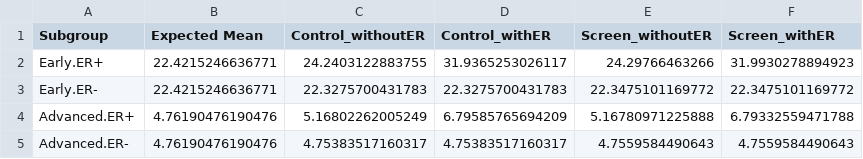
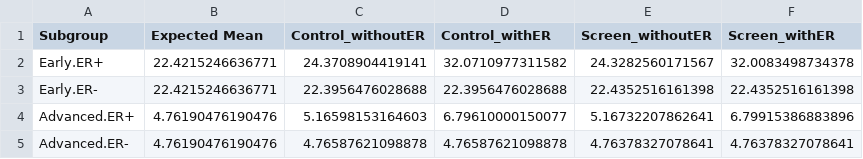
Before and after one commit to netterie/screentreatGlobal, a CSV file: examples/tza_3c/output/mean_survivals.csv, drawn as a sheet.

```diff
--- a/examples/tza_3c/output/mean_survivals.csv
+++ b/examples/tza_3c/output/mean_survivals.csv
@@ -1,5 +1,5 @@
 "Subgroup","Expected Mean","Control_withoutER","Control_withER","Screen_withoutER","Screen_withER"
-"Early.ER+",22.4215246636771,24.2403122883755,31.9365253026117,24.29766463266,31.9930278894923
-"Early.ER-",22.4215246636771,22.3275700431783,22.3275700431783,22.3475101169772,22.3475101169772
-"Advanced.ER+",4.76190476190476,5.16802262005249,6.79585765694209,5.16780971225888,6.79332559471788
-"Advanced.ER-",4.76190476190476,4.75383517160317,4.75383517160317,4.7559584490643,4.7559584490643
+"Early.ER+",22.4215246636771,24.3708904419141,32.0710977311582,24.3282560171567,32.0083498734378
+"Early.ER-",22.4215246636771,22.3956476028688,22.3956476028688,22.4352516161398,22.4352516161398
+"Advanced.ER+",4.76190476190476,5.16598153164603,6.79610000150077,5.16732207862641,6.79915386883896
+"Advanced.ER-",4.76190476190476,4.76587621098878,4.76587621098878,4.76378327078641,4.76378327078641
```
Also changed, not shown: examples/tza_3c/output/cancer_mort_per100K.csv, examples/tza_3c/output/cuminc_mrr_newtable.csv, 2 other files.
